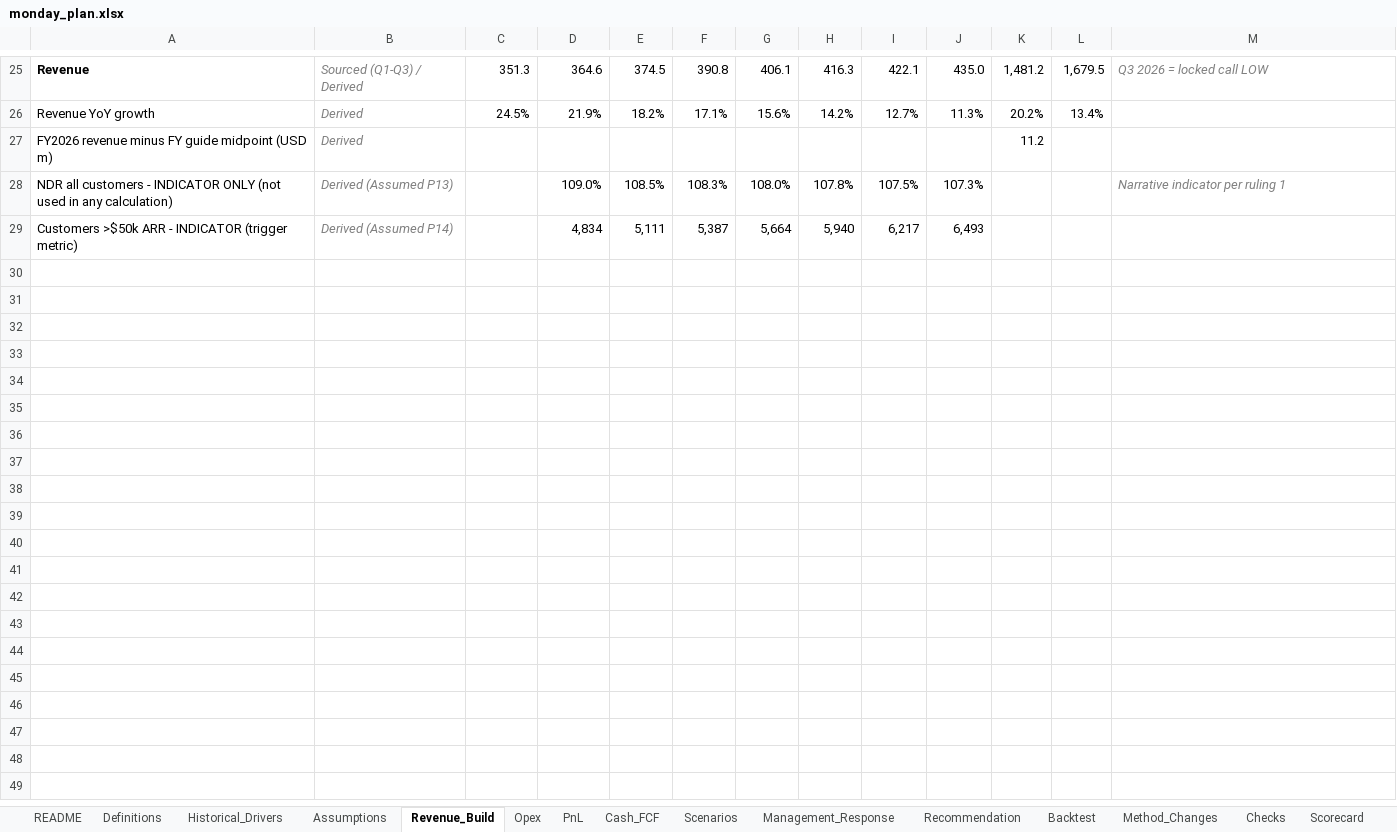
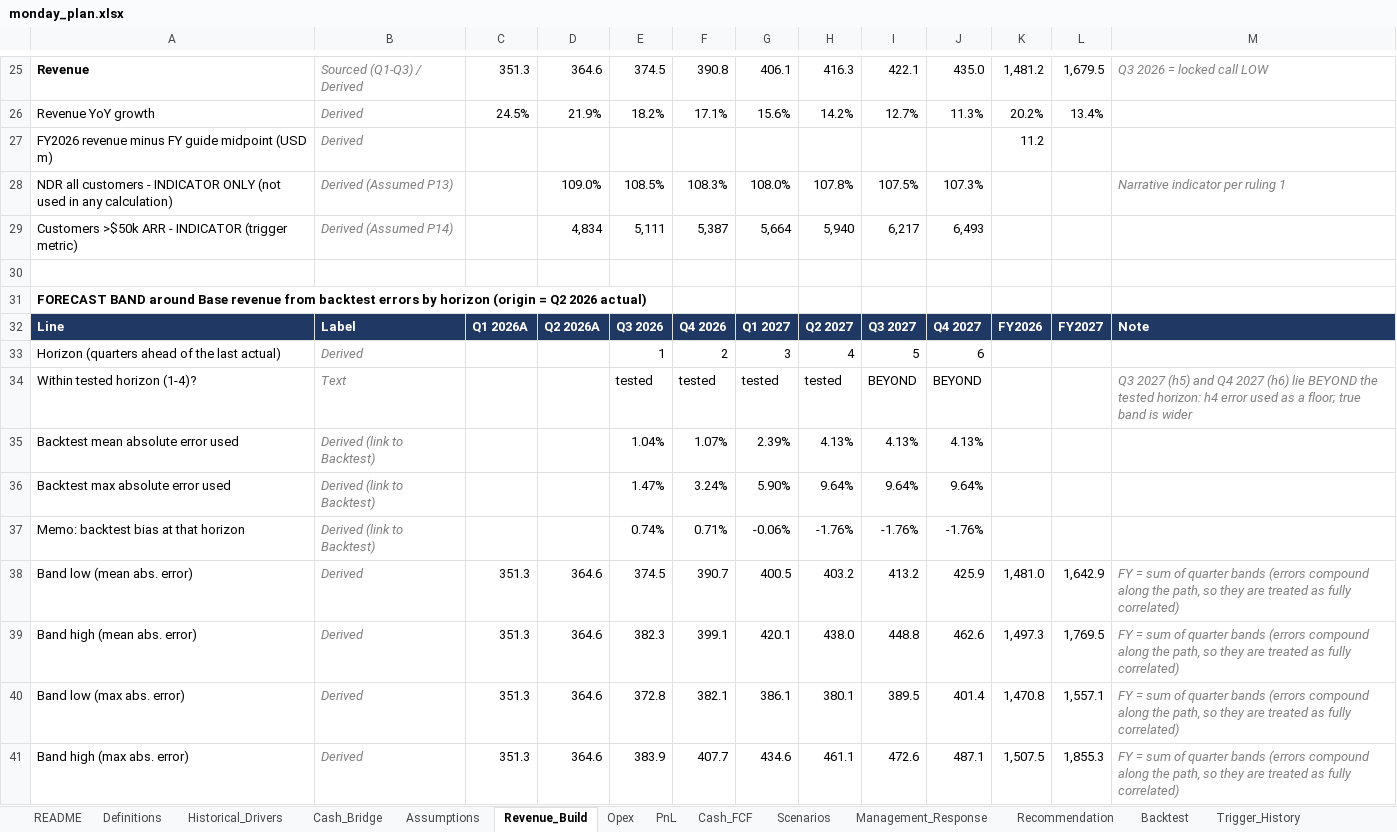
Before and after one commit to 2samfelix/monday-operating-plan, an Excel workbook: monday_plan.xlsx, sheet Revenue_Build, drawn as a sheet; only a part is shown, gaps mark what is left out; values as stored, in another font and other column widths than the file's, no borders; the diff covers the shown part only; the diff names each change by its address in the sheet, - before the commit and + after, or states it on an @@ line.

```diff
--- a/monday_plan.xlsx (sheet Revenue_Build)
+++ b/monday_plan.xlsx (sheet Revenue_Build)
+sheet tab: Cash_Bridge
+sheet tab: Trigger_History
+row 30: (empty)
+row 31: FORECAST BAND around Base revenue from backtest errors by horizon (origin = Q2 2026 actual)
+row 32: Line | Label | Q1 2026A | Q2 2026A | Q3 2026 | Q4 2026 | Q1 2027 | Q2 2027 | Q3 2027 | Q4 2027 | FY2026 | FY2027 | Note
+row 33: Horizon (quarters ahead of the last actual) | Derived |  |  | 1 | 2 | 3 | 4 | 5 | 6
+row 34: Within tested horizon (1-4)? | Text |  |  | tested | tested | tested | tested | BEYOND | BEYOND |  |  | Q3 2027 (h5) and Q4 2027 (h6) lie BEYOND the tested horizon: h4 error used as a floor; true band is wider
+row 35: Backtest mean absolute error used | Derived (link to Backtest) |  |  | 1.04% | 1.07% | 2.39% | 4.13% | 4.13% | 4.13%
+row 36: Backtest max absolute error used | Derived (link to Backtest) |  |  | 1.47% | 3.24% | 5.90% | 9.64% | 9.64% | 9.64%
+row 37: Memo: backtest bias at that horizon | Derived (link to Backtest) |  |  | 0.74% | 0.71% | -0.06% | -1.76% | -1.76% | -1.76%
+row 38: Band low (mean abs. error) | Derived | 351.3 | 364.6 | 374.5 | 390.7 | 400.5 | 403.2 | 413.2 | 425.9 | 1,481.0 | 1,642.9 | FY = sum of quarter bands (errors compound along the path, so they are treated as fully correlated)
+row 39: Band high (mean abs. error) | Derived | 351.3 | 364.6 | 382.3 | 399.1 | 420.1 | 438.0 | 448.8 | 462.6 | 1,497.3 | 1,769.5 | FY = sum of quarter bands (errors compound along the path, so they are treated as fully correlated)
+row 40: Band low (max abs. error) | Derived | 351.3 | 364.6 | 372.8 | 382.1 | 386.1 | 380.1 | 389.5 | 401.4 | 1,470.8 | 1,557.1 | FY = sum of quarter bands (errors compound along the path, so they are treated as fully correlated)
+row 41: Band high (max abs. error) | Derived | 351.3 | 364.6 | 383.9 | 407.7 | 434.6 | 461.1 | 472.6 | 487.1 | 1,507.5 | 1,855.3 | FY = sum of quarter bands (errors compound along the path, so they are treated as fully correlated)
```
Also changed, not shown: 12 added rows elsewhere in this sheet, sheet Checks, sheet Management_Response, sheet Cash_FCF, sheet Recommendation, sheet Scenarios, sheet Assumptions, 7 more sheets, formulas that keep their value.
